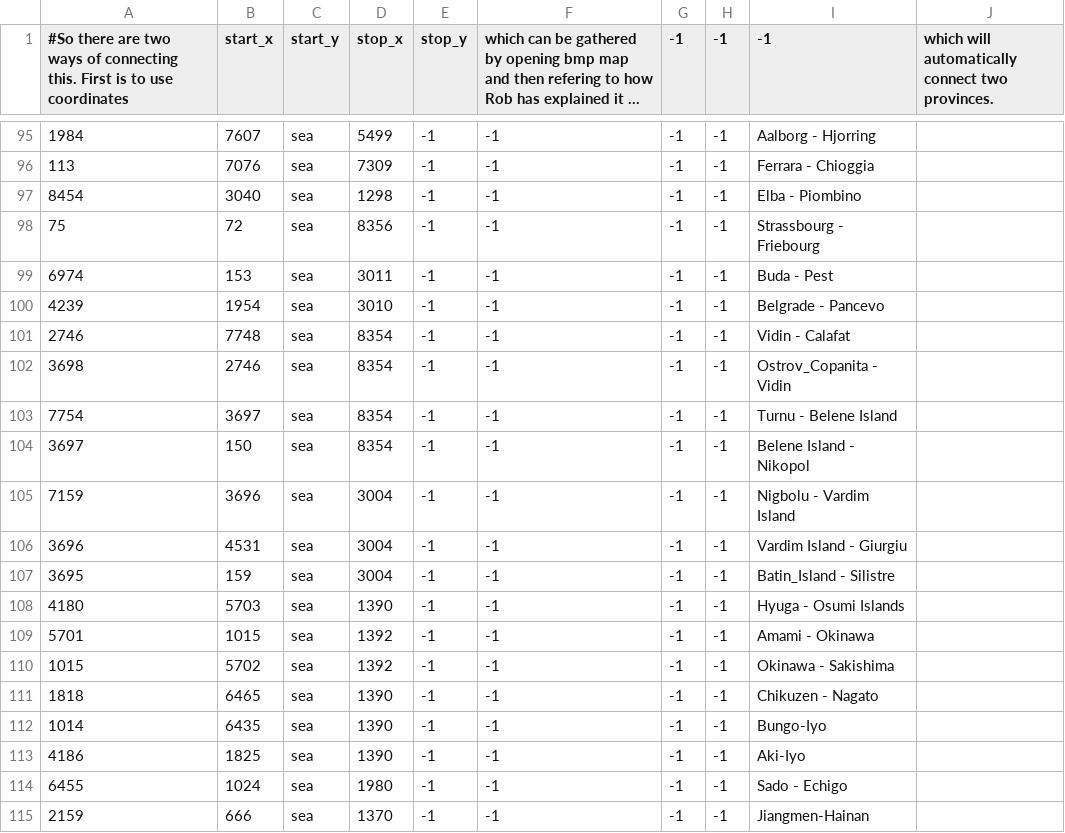
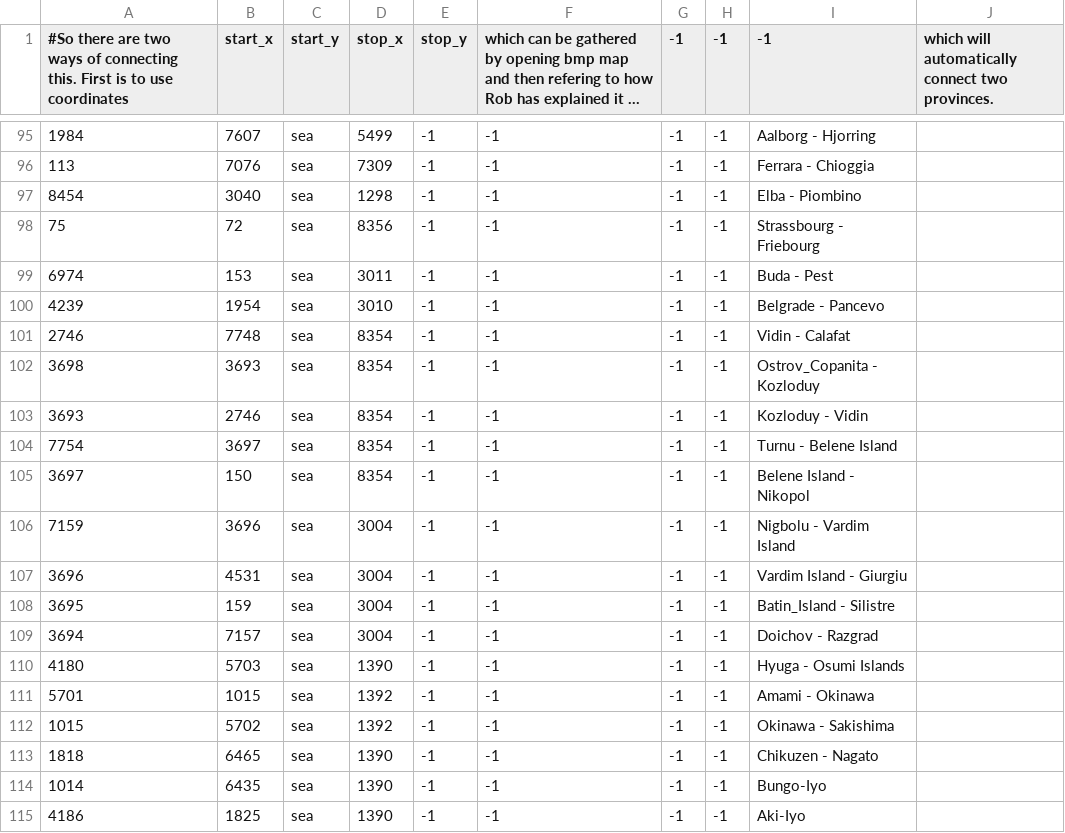
Before and after one commit to AltanIV/Victorum-Universalis-1.35.-KEBAB, a CSV file: map/adjacencies.csv, drawn as a sheet; only a part is shown, gaps mark what is left out; the shorter side is filled out with more unchanged rows; long unchanged cells end in …; the diff names each change by its address in the sheet, - before the commit and + after, or states it on an @@ line.

Commit message:
Fixes and additions by SF
Added two more islands to the Danube and likewise fixed both of Bran Castle's urban and great project province_ids. Also, amended the Lovech of Bulgaria's territorial borders to be more in line with Ratkus's latest 1444 map.

```diff
--- a/map/adjacencies.csv
+++ b/map/adjacencies.csv
-B102 (start_x): 2746
+B102 (start_x): 3693
-I102 (-1): Ostrov_Copanita - Vidin
+I102 (-1): Ostrov_Copanita - Kozloduy
+row 103: 3693 | 2746 | sea | 8354 | -1 | -1 | -1 | -1 | Kozloduy - Vidin
+row 109: 3694 | 7157 | sea | 3004 | -1 | -1 | -1 | -1 | Doichov - Razgrad
```
Also changed, not shown: map/definition.csv, 25 other files.
